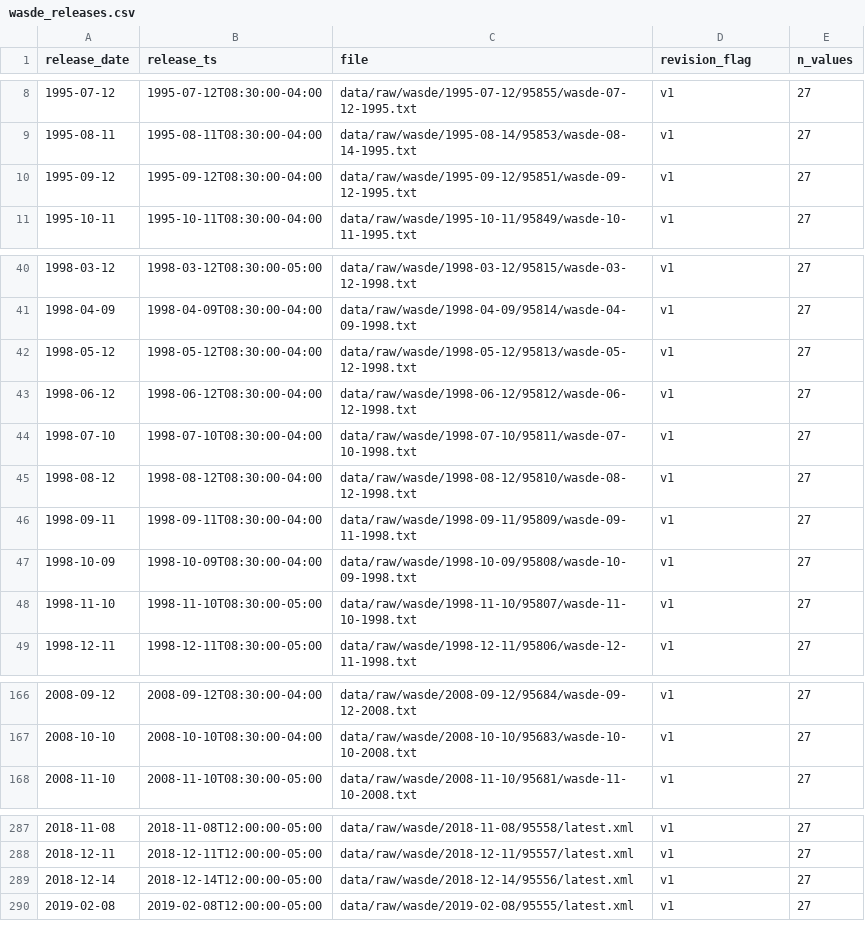
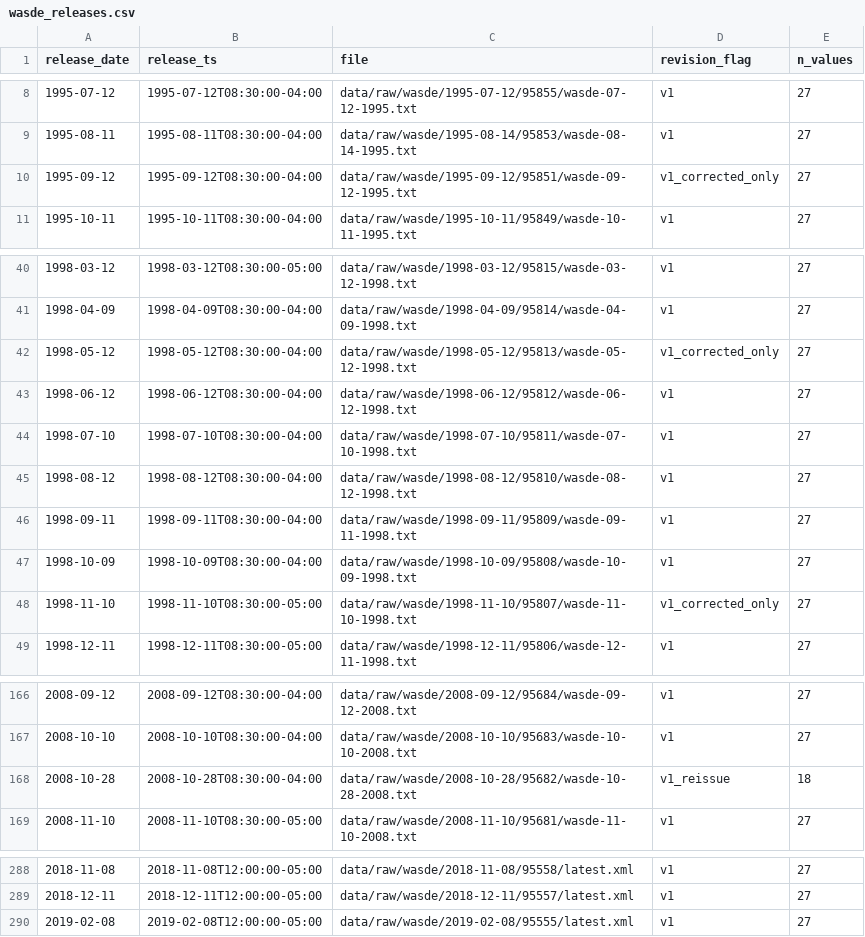
Before and after one commit to nik110403/usda-august-corn-misses, a CSV file: data/wasde_releases.csv, drawn as a sheet; only a part is shown, gaps mark what is left out; the diff covers the shown part only.

```diff
--- a/data/wasde_releases.csv
+++ b/data/wasde_releases.csv
@@ -9,3 +9,3 @@ release_date,release_ts,file,revision_flag,n_values
 1995-08-11,1995-08-11T08:30:00-04:00,data/raw/wasde/1995-08-14/95853/wasde-08-14-1995.txt,v1,27
-1995-09-12,1995-09-12T08:30:00-04:00,data/raw/wasde/1995-09-12/95851/wasde-09-12-1995.txt,v1,27
+1995-09-12,1995-09-12T08:30:00-04:00,data/raw/wasde/1995-09-12/95851/wasde-09-12-1995.txt,v1_corrected_only,27
 1995-10-11,1995-10-11T08:30:00-04:00,data/raw/wasde/1995-10-11/95849/wasde-10-11-1995.txt,v1,27
@@ -41,3 +41,3 @@ release_date,release_ts,file,revision_flag,n_values
 1998-04-09,1998-04-09T08:30:00-04:00,data/raw/wasde/1998-04-09/95814/wasde-04-09-1998.txt,v1,27
-1998-05-12,1998-05-12T08:30:00-04:00,data/raw/wasde/1998-05-12/95813/wasde-05-12-1998.txt,v1,27
+1998-05-12,1998-05-12T08:30:00-04:00,data/raw/wasde/1998-05-12/95813/wasde-05-12-1998.txt,v1_corrected_only,27
 1998-06-12,1998-06-12T08:30:00-04:00,data/raw/wasde/1998-06-12/95812/wasde-06-12-1998.txt,v1,27
@@ -47,3 +47,3 @@ release_date,release_ts,file,revision_flag,n_values
 1998-10-09,1998-10-09T08:30:00-04:00,data/raw/wasde/1998-10-09/95808/wasde-10-09-1998.txt,v1,27
-1998-11-10,1998-11-10T08:30:00-05:00,data/raw/wasde/1998-11-10/95807/wasde-11-10-1998.txt,v1,27
+1998-11-10,1998-11-10T08:30:00-05:00,data/raw/wasde/1998-11-10/95807/wasde-11-10-1998.txt,v1_corrected_only,27
 1998-12-11,1998-12-11T08:30:00-05:00,data/raw/wasde/1998-12-11/95806/wasde-12-11-1998.txt,v1,27
@@ -167,2 +167,3 @@ release_date,release_ts,file,revision_flag,n_values
 2008-10-10,2008-10-10T08:30:00-04:00,data/raw/wasde/2008-10-10/95683/wasde-10-10-2008.txt,v1,27
+2008-10-28,2008-10-28T08:30:00-04:00,data/raw/wasde/2008-10-28/95682/wasde-10-28-2008.txt,v1_reissue,18
 2008-11-10,2008-11-10T08:30:00-05:00,data/raw/wasde/2008-11-10/95681/wasde-11-10-2008.txt,v1,27
@@ -288,3 +289,2 @@ release_date,release_ts,file,revision_flag,n_values
 2018-12-11,2018-12-11T12:00:00-05:00,data/raw/wasde/2018-12-11/95557/latest.xml,v1,27
-2018-12-14,2018-12-14T12:00:00-05:00,data/raw/wasde/2018-12-14/95556/latest.xml,v1,27
 2019-02-08,2019-02-08T12:00:00-05:00,data/raw/wasde/2019-02-08/95555/latest.xml,v1,27
```
Also changed, not shown: 1 edited cell elsewhere in this file, data/release_times.csv, data/txt_selection.csv, 7 other files.
